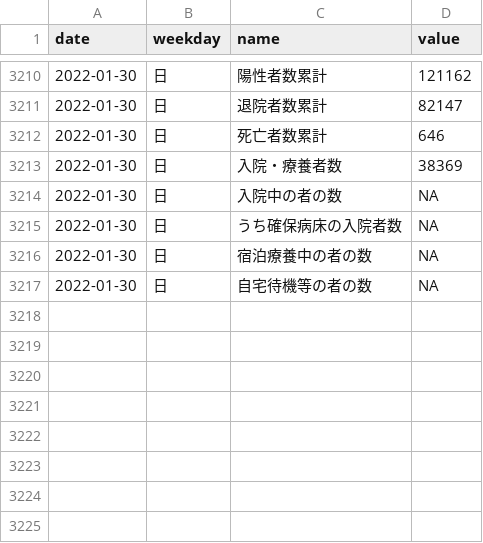
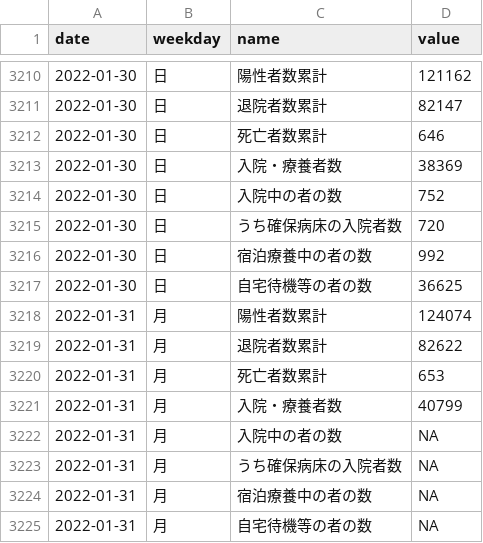
Before and after one commit to kzktmr/Covid19Dashboard, a CSV file: data/situation.csv, drawn as a sheet; only a part is shown, gaps mark what is left out.

Commit message:
Data updated

```diff
--- a/data/situation.csv
+++ b/data/situation.csv
@@ -3213,5 +3213,13 @@ date,weekday,name,value
 2022-01-30,日,入院・療養者数,38369
-2022-01-30,日,入院中の者の数,NA
-2022-01-30,日,うち確保病床の入院者数,NA
-2022-01-30,日,宿泊療養中の者の数,NA
-2022-01-30,日,自宅待機等の者の数,NA
+2022-01-30,日,入院中の者の数,752
+2022-01-30,日,うち確保病床の入院者数,720
+2022-01-30,日,宿泊療養中の者の数,992
+2022-01-30,日,自宅待機等の者の数,36625
+2022-01-31,月,陽性者数累計,124074
+2022-01-31,月,退院者数累計,82622
+2022-01-31,月,死亡者数累計,653
+2022-01-31,月,入院・療養者数,40799
+2022-01-31,月,入院中の者の数,NA
+2022-01-31,月,うち確保病床の入院者数,NA
+2022-01-31,月,宿泊療養中の者の数,NA
+2022-01-31,月,自宅待機等の者の数,NA
```
Also changed, not shown: data/inspection.csv, data/newlycases.csv.
